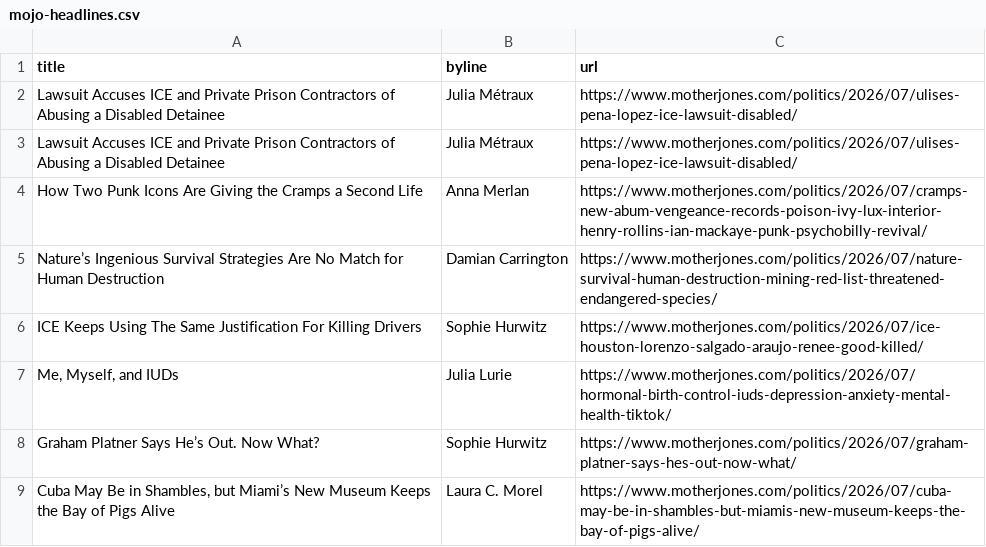
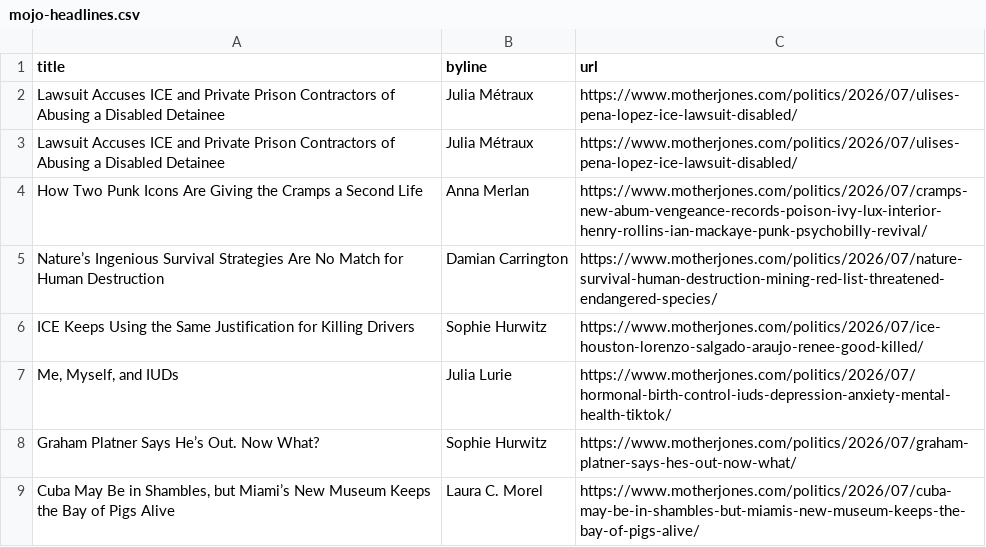
Before and after one commit to abslede/autoscraper, a CSV file: mojo-headlines.csv, drawn as a sheet; only a part is shown.

```diff
--- a/mojo-headlines.csv
+++ b/mojo-headlines.csv
@@ -5,3 +5,3 @@ How Two Punk Icons Are Giving the Cramps a Second Life,Anna Merlan,https://www.m
 Nature’s Ingenious Survival Strategies Are No Match for Human Destruction,Damian Carrington,https://www.motherjones.com/politics/2026/07/nature-survival-human-destruction-mining-red-list-threatened-endangered-species/
-ICE Keeps Using The Same Justification For Killing Drivers,Sophie Hurwitz,https://www.motherjones.com/politics/2026/07/ice-houston-lorenzo-salgado-araujo-renee-good-killed/
+ICE Keeps Using the Same Justification for Killing Drivers,Sophie Hurwitz,https://www.motherjones.com/politics/2026/07/ice-houston-lorenzo-salgado-araujo-renee-good-killed/
 "Me, Myself, and IUDs",Julia Lurie,https://www.motherjones.com/politics/2026/07/hormonal-birth-control-iuds-depression-anxiety-mental-health-tiktok/
```
